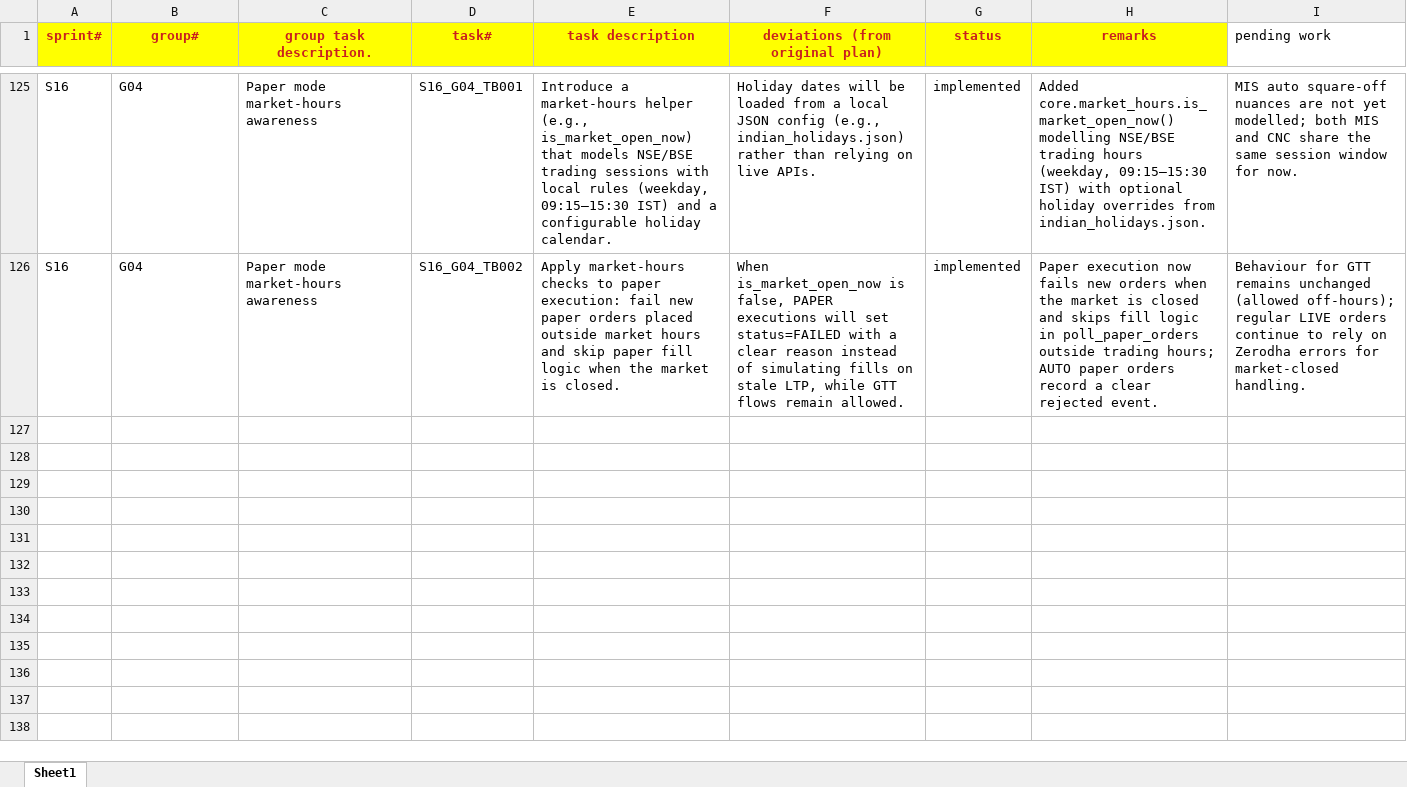
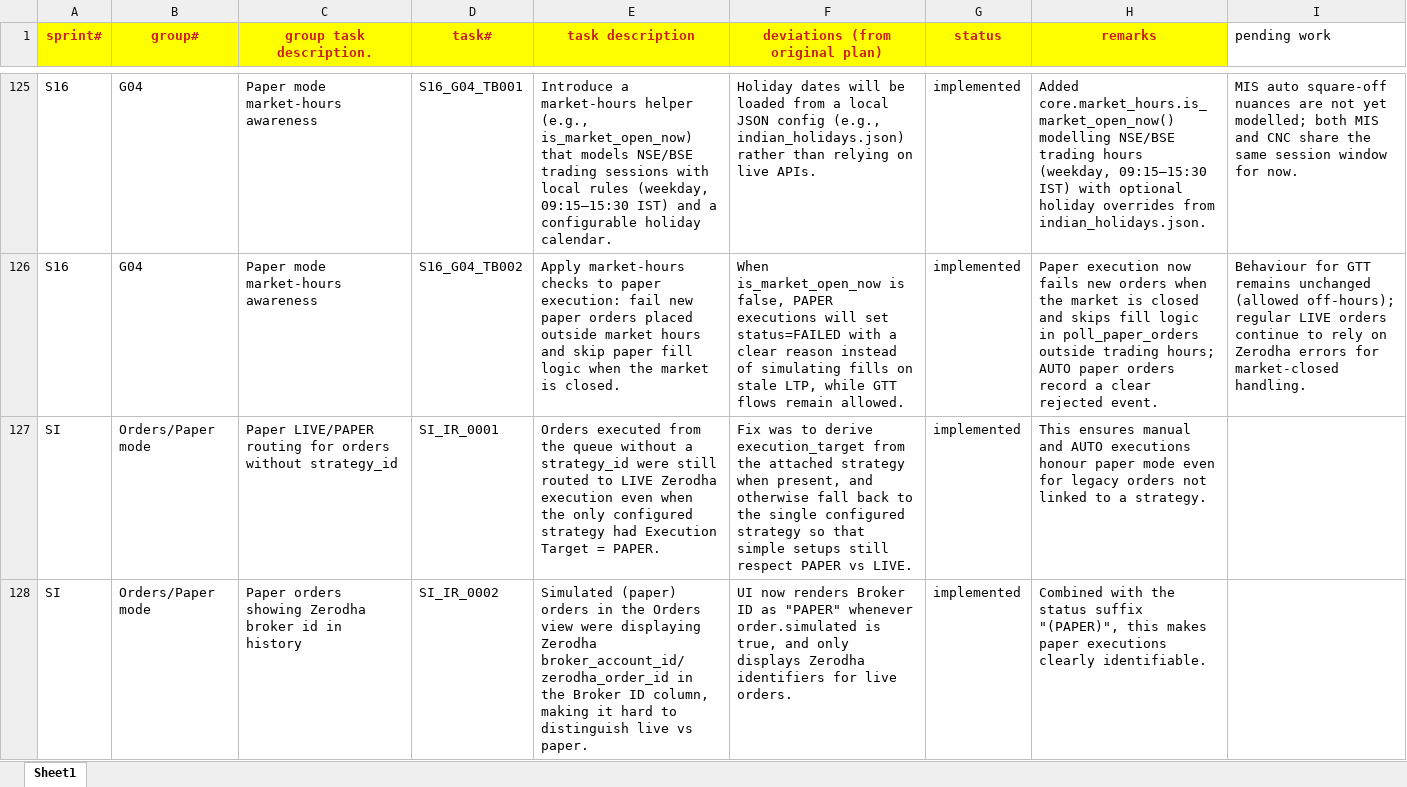
Before and after one commit to chbisw07/SigmaTrader, an Excel workbook: docs/sprint_tasks_codex.xlsx, sheet Sheet1, drawn as a sheet; only a part is shown, gaps mark what is left out; values as stored, in another font and other column widths than the file's, no borders; the diff covers the shown part only; the diff names each change by its address in the sheet, - before the commit and + after, or states it on an @@ line.

```diff
--- a/docs/sprint_tasks_codex.xlsx (sheet Sheet1)
+++ b/docs/sprint_tasks_codex.xlsx (sheet Sheet1)
+row 127: SI | Orders/Paper mode | Paper LIVE/PAPER routing for orders without strategy_id | SI_IR_0001 | Orders executed from the queue without a strategy_id were still routed to LIVE Zerodha execution even when the only configured strategy had Execution Target = PAPER. | Fix was to derive execution_target from the attached strategy when present, and otherwise fall back to the single configured strategy so that simple setups still respect PAPER vs LIVE. | implemented | This ensures manual and AUTO executions honour paper mode even for legacy orders not linked to a strategy.
+row 128: SI | Orders/Paper mode | Paper orders showing Zerodha broker id in history | SI_IR_0002 | Simulated (paper) orders in the Orders view were displaying Zerodha broker_account_id/zerodha_order_id in the Broker ID column, making it hard to distinguish live vs paper. | UI now renders Broker ID as "PAPER" whenever order.simulated is true, and only displays Zerodha identifiers for live orders. | implemented | Combined with the status suffix "(PAPER)", this makes paper executions clearly identifiable.
```
Also changed, not shown: 2 added rows elsewhere in this sheet, 2 other files.
